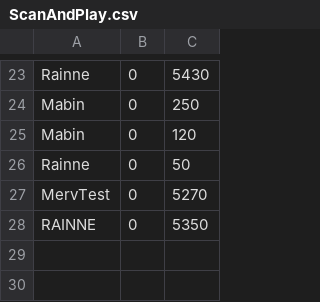
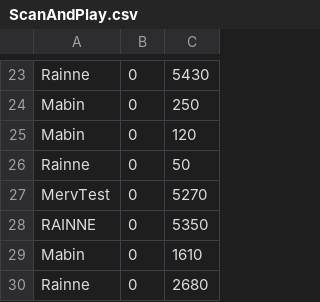
Before and after one commit to MervDev86/ScanAndPlaySTC, a CSV file: Assets/StreamingAssets/ScanAndPlay.csv, drawn as a sheet; only a part is shown, gaps mark what is left out; the diff names each change by its address in the sheet, - before the commit and + after, or states it on an @@ line.

```diff
--- a/Assets/StreamingAssets/ScanAndPlay.csv
+++ b/Assets/StreamingAssets/ScanAndPlay.csv
+row 29: Mabin | 0 | 1610
+row 30: Rainne | 0 | 2680
```
Also changed, not shown: 6 other files.
